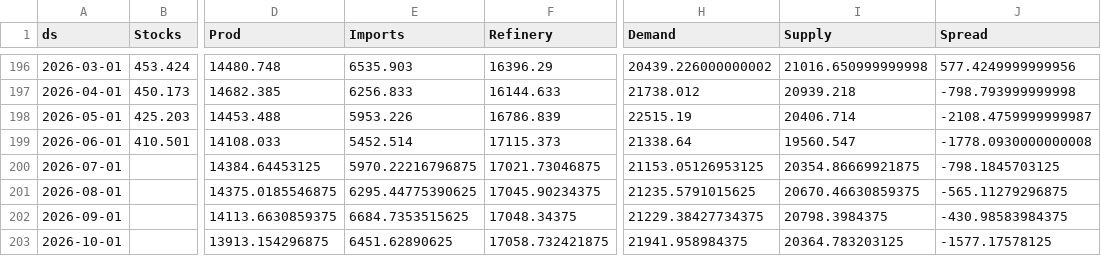
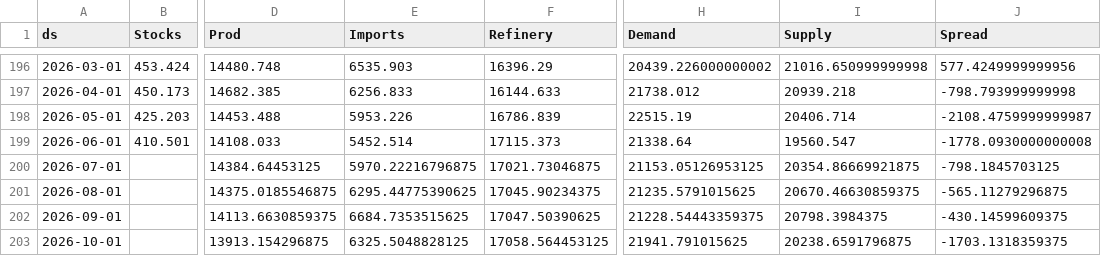
Before and after one commit to JacobBerlinUT/oil-s-d-model, a CSV file: df_merged2.csv, drawn as a sheet; only a part is shown, gaps mark what is left out; the diff names each change by its address in the sheet, - before the commit and + after, or states it on an @@ line.

```diff
--- a/df_merged2.csv
+++ b/df_merged2.csv
-F202 (Refinery): 17048.34375
+F202 (Refinery): 17047.50390625
-H202 (Demand): 21229.38427734375
+H202 (Demand): 21228.54443359375
-J202 (Spread): -430.98583984375
+J202 (Spread): -430.14599609375
-E203 (Imports): 6451.62890625
+E203 (Imports): 6325.5048828125
-F203 (Refinery): 17058.732421875
+F203 (Refinery): 17058.564453125
-H203 (Demand): 21941.958984375
+H203 (Demand): 21941.791015625
-I203 (Supply): 20364.783203125
+I203 (Supply): 20238.6591796875
-J203 (Spread): -1577.17578125
+J203 (Spread): -1703.1318359375
```
